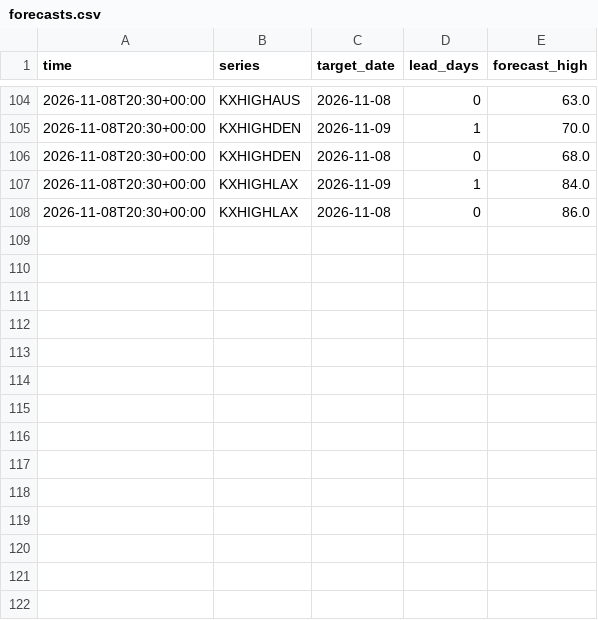
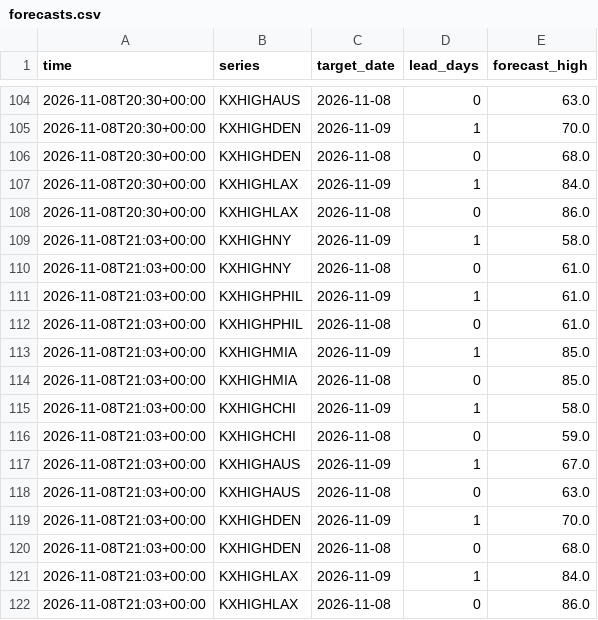
Before and after one commit to lazyloris/kalshi-analyzer, a CSV file: data/weather_high/forecasts.csv, drawn as a sheet; only a part is shown, gaps mark what is left out; the diff names each change by its address in the sheet, - before the commit and + after, or states it on an @@ line.

```diff
--- a/data/weather_high/forecasts.csv
+++ b/data/weather_high/forecasts.csv
+row 109: 2026-11-08T21:03+00:00 | KXHIGHNY | 2026-11-09 | 1 | 58.0
+row 110: 2026-11-08T21:03+00:00 | KXHIGHNY | 2026-11-08 | 0 | 61.0
+row 111: 2026-11-08T21:03+00:00 | KXHIGHPHIL | 2026-11-09 | 1 | 61.0
+row 112: 2026-11-08T21:03+00:00 | KXHIGHPHIL | 2026-11-08 | 0 | 61.0
+row 113: 2026-11-08T21:03+00:00 | KXHIGHMIA | 2026-11-09 | 1 | 85.0
+row 114: 2026-11-08T21:03+00:00 | KXHIGHMIA | 2026-11-08 | 0 | 85.0
+row 115: 2026-11-08T21:03+00:00 | KXHIGHCHI | 2026-11-09 | 1 | 58.0
+row 116: 2026-11-08T21:03+00:00 | KXHIGHCHI | 2026-11-08 | 0 | 59.0
+row 117: 2026-11-08T21:03+00:00 | KXHIGHAUS | 2026-11-09 | 1 | 67.0
+row 118: 2026-11-08T21:03+00:00 | KXHIGHAUS | 2026-11-08 | 0 | 63.0
+row 119: 2026-11-08T21:03+00:00 | KXHIGHDEN | 2026-11-09 | 1 | 70.0
+row 120: 2026-11-08T21:03+00:00 | KXHIGHDEN | 2026-11-08 | 0 | 68.0
+row 121: 2026-11-08T21:03+00:00 | KXHIGHLAX | 2026-11-09 | 1 | 84.0
+row 122: 2026-11-08T21:03+00:00 | KXHIGHLAX | 2026-11-08 | 0 | 86.0
```
Also changed, not shown: data/weather_low/forecasts.csv, 24 other files.
